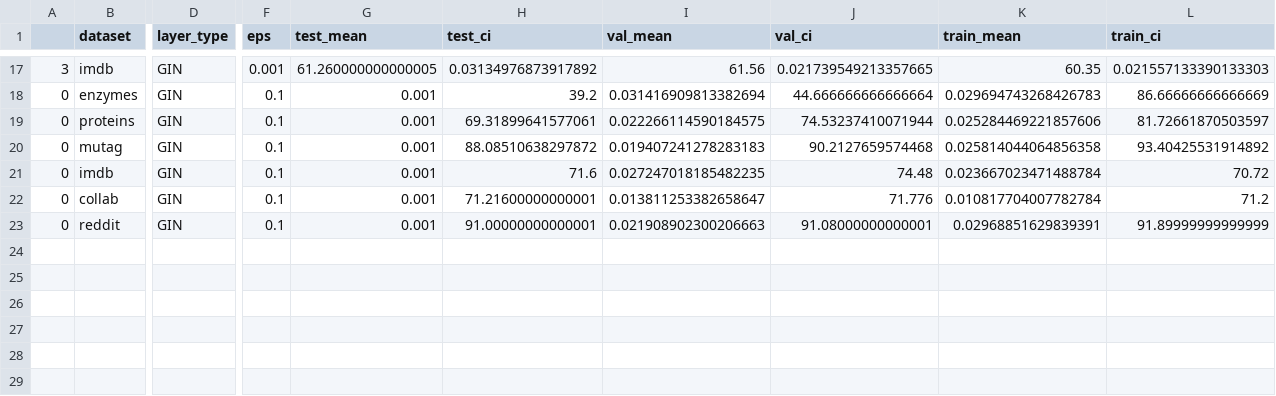
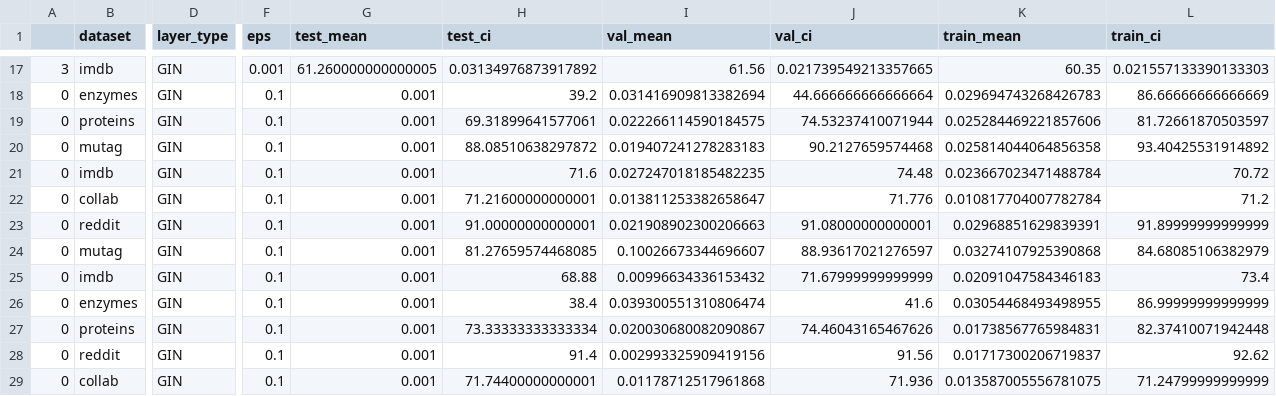
Before and after one commit to LFesser97/graph_moes, a CSV file: results/graph_classification_GIN_None.csv, drawn as a sheet; only a part is shown, gaps mark what is left out; rows hold the shown columns only; the diff names each change by its address in the sheet, - before the commit and + after, or states it on an @@ line.

```diff
--- a/results/graph_classification_GIN_None.csv
+++ b/results/graph_classification_GIN_None.csv
+row 24: 0 | mutag | GIN | 0.1 | 0.001 | 81.27659574468085 | 0.10026673344696607 | 88.93617021276597 | 0.03274107925390868 | 84.68085106382979
+row 25: 0 | imdb | GIN | 0.1 | 0.001 | 68.88 | 0.00996634336153432 | 71.67999999999999 | 0.02091047584346183 | 73.4
+row 26: 0 | enzymes | GIN | 0.1 | 0.001 | 38.4 | 0.039300551310806474 | 41.6 | 0.03054468493498955 | 86.99999999999999
+row 27: 0 | proteins | GIN | 0.1 | 0.001 | 73.33333333333334 | 0.020030680082090867 | 74.46043165467626 | 0.01738567765984831 | 82.37410071942448
+row 28: 0 | reddit | GIN | 0.1 | 0.001 | 91.4 | 0.002993325909419156 | 91.56 | 0.01717300206719837 | 92.62
+row 29: 0 | collab | GIN | 0.1 | 0.001 | 71.74400000000001 | 0.01178712517961868 | 71.936 | 0.013587005556781075 | 71.24799999999999
```
Also changed, not shown: results/graph_classification_GCN_None.csv, results/graph_classification_MLP_None.csv, 5 other files.
